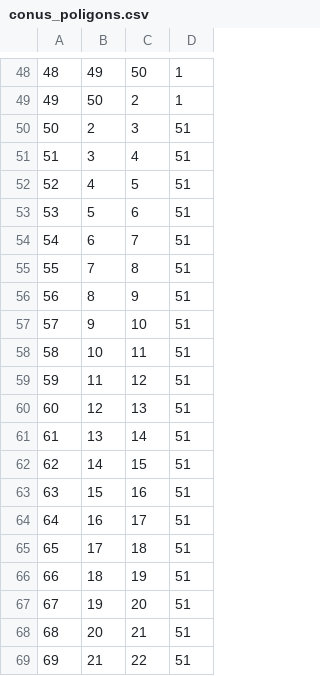
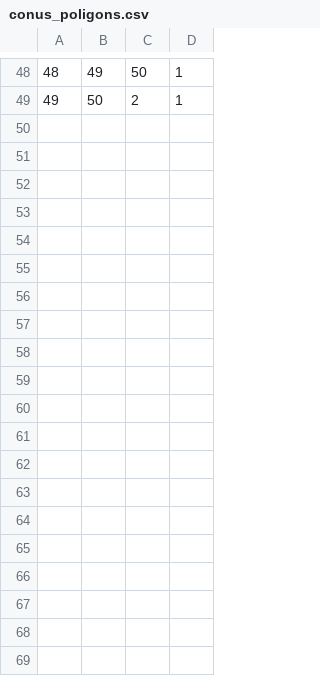
Before and after one commit to klop106/ascll_graphic, a CSV file: objects/conus_poligons.csv, drawn as a sheet; only a part is shown, gaps mark what is left out; the diff covers the shown part only.

```diff
--- a/objects/conus_poligons.csv
+++ b/objects/conus_poligons.csv
@@ -49,21 +49 @@
 49,50,2,1,
-50,2,3,51,
-51,3,4,51,
-52,4,5,51,
-53,5,6,51,
-54,6,7,51,
-55,7,8,51,
-56,8,9,51,
-57,9,10,51,
-58,10,11,51,
-59,11,12,51,
-60,12,13,51,
-61,13,14,51,
-62,14,15,51,
-63,15,16,51,
-64,16,17,51,
-65,17,18,51,
-66,18,19,51,
-67,19,20,51,
-68,20,21,51,
-69,21,22,51,
```
Also changed, not shown: 29 removed rows elsewhere in this file, 50 other files.
